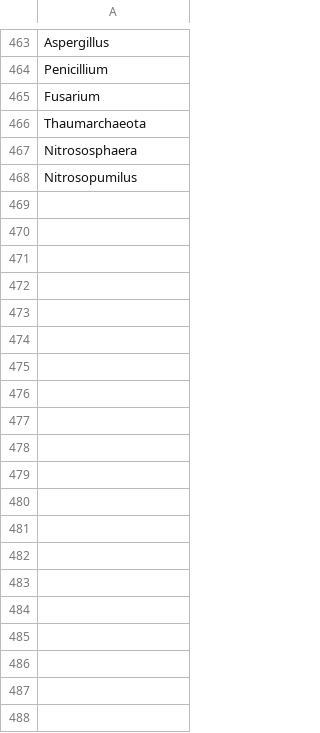
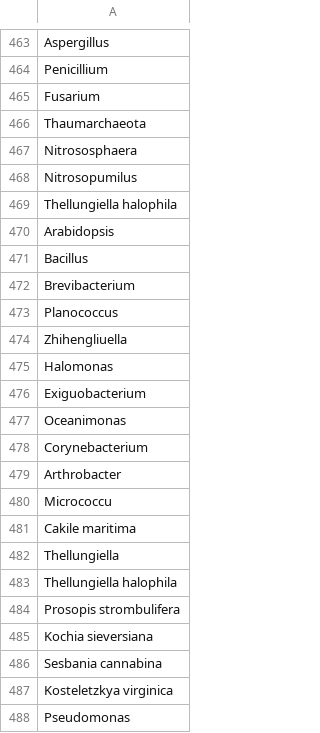
Before and after one commit to jesnyder/balancingBiomes, a CSV file: user_provided/species_list.csv, drawn as a sheet; only a part is shown, gaps mark what is left out; the diff names each change by its address in the sheet, - before the commit and + after, or states it on an @@ line.

```diff
--- a/user_provided/species_list.csv
+++ b/user_provided/species_list.csv
+row 469: Thellungiella halophila
+row 470: Arabidopsis
+row 471: Bacillus
+row 472: Brevibacterium
+row 473: Planococcus
+row 474: Zhihengliuella
+row 475: Halomonas
+row 476: Exiguobacterium
+row 477: Oceanimonas
+row 478: Corynebacterium
+row 479: Arthrobacter
+row 480: Micrococcu
+row 481: Cakile maritima
+row 482: Thellungiella
+row 483: Thellungiella halophila
+row 484: Prosopis strombulifera
+row 485: Kochia sieversiana
+row 486: Sesbania cannabina
+row 487: Kosteletzkya virginica
+row 488: Pseudomonas
```
Also changed, not shown: results/species_detailed.csv, 9 other files.
